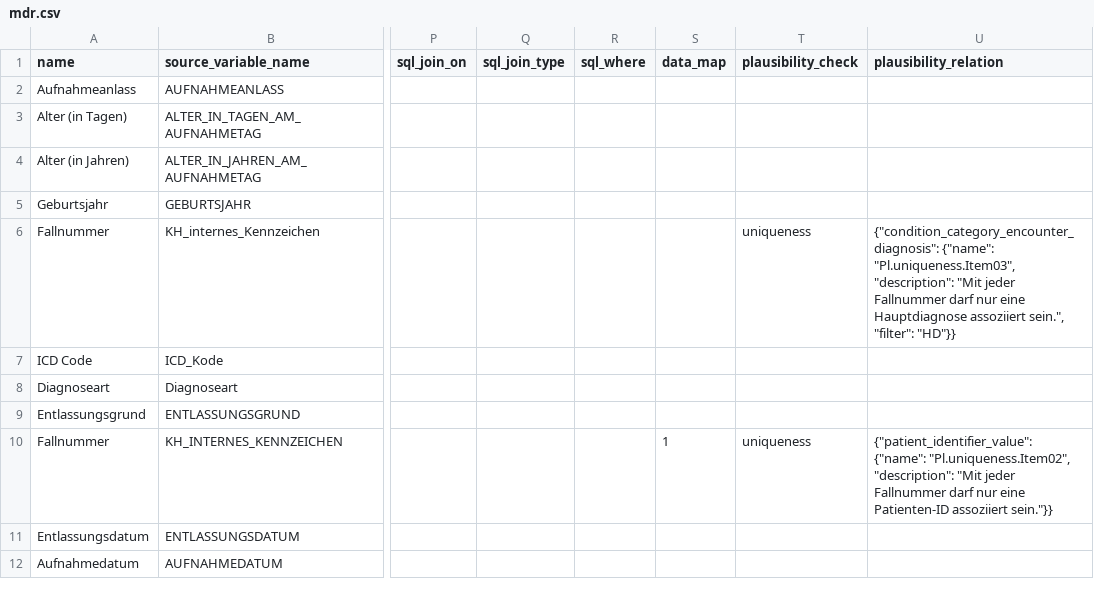
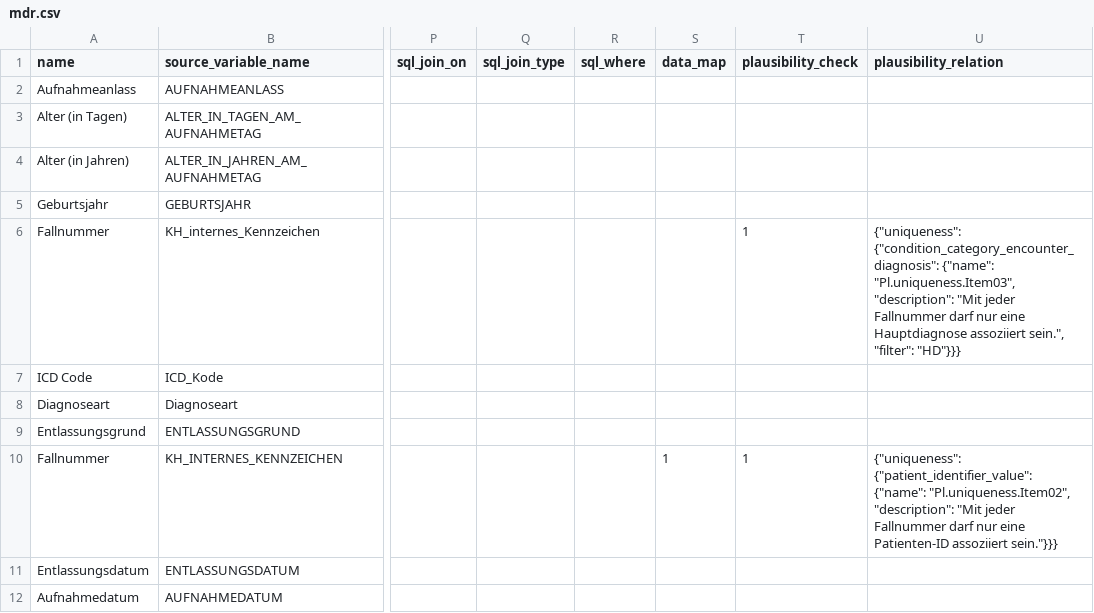
Before and after one commit to miracum/dqa-miracumdqa, a CSV file: inst/application/_utilities/MDR/mdr.csv, drawn as a sheet; only a part is shown, gaps mark what is left out; the diff covers the shown part only; the diff names each change by its address in the sheet, - before the commit and + after, or states it on an @@ line.

Commit message:
modifications in plausibility representation in mdr

```diff
--- a/inst/application/_utilities/MDR/mdr.csv
+++ b/inst/application/_utilities/MDR/mdr.csv
-T6 (plausibility_check): uniqueness
+T6 (plausibility_check): 1
-U6 (plausibility_relation): {"condition_category_encounter_diagnosis": {"name": "Pl.uniqueness.Item03", "description": "Mit jeder Fallnummer darf nur eine Hauptdiagnose assoziiert sein.", "filter": "HD"}}
+U6 (plausibility_relation): {"uniqueness": {"condition_category_encounter_diagnosis": {"name": "Pl.uniqueness.Item03", "description": "Mit jeder Fallnummer darf nur eine Hauptdiagnose assoziiert sein.", "filter": "HD"}}}
-T10 (plausibility_check): uniqueness
+T10 (plausibility_check): 1
-U10 (plausibility_relation): {"patient_identifier_value": {"name": "Pl.uniqueness.Item02", "description": "Mit jeder Fallnummer darf nur eine Patienten-ID assoziiert sein."}}
+U10 (plausibility_relation): {"uniqueness": {"patient_identifier_value": {"name": "Pl.uniqueness.Item02", "description": "Mit jeder Fallnummer darf nur eine Patienten-ID assoziiert sein."}}}
```
Also changed, not shown: 12 edited cells elsewhere in this file, 2 other files.
